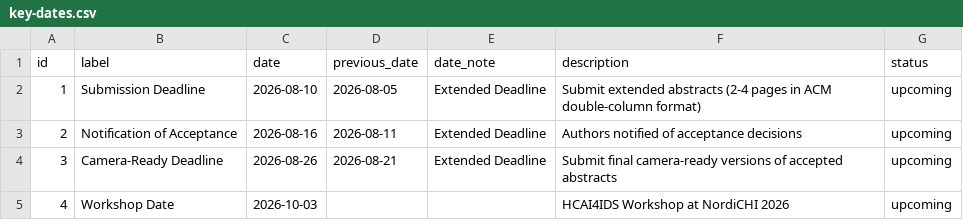
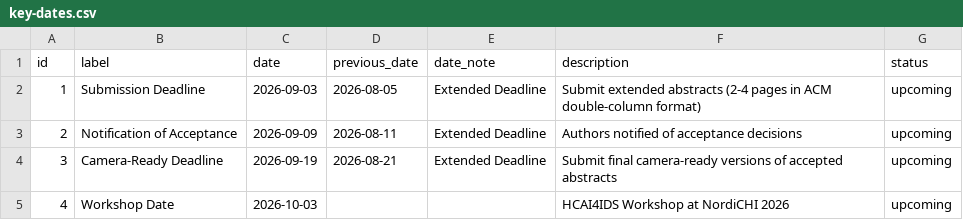
Before and after one commit to hcai4ids/hcai4ids-workshop, a CSV file: data/key-dates.csv, drawn as a sheet.

Commit message:
modified:   call-for-participation.html 	modified:   data/key-dates.csv 	modified:   index.html 	modified:   publications.html 	modified:   schedule.html 	modified:   scripts/load-content.js

```diff
--- a/data/key-dates.csv
+++ b/data/key-dates.csv
@@ -1,5 +1,5 @@
 id,label,date,previous_date,date_note,description,status
-1,Submission Deadline,2026-08-10,2026-08-05,Extended Deadline,Submit extended abstracts (2-4 pages in ACM double-column format),upcoming
-2,Notification of Acceptance,2026-08-16,2026-08-11,Extended Deadline,Authors notified of acceptance decisions,upcoming
-3,Camera-Ready Deadline,2026-08-26,2026-08-21,Extended Deadline,Submit final camera-ready versions of accepted abstracts,upcoming
+1,Submission Deadline,2026-09-03,2026-08-05,Extended Deadline,Submit extended abstracts (2-4 pages in ACM double-column format),upcoming
+2,Notification of Acceptance,2026-09-09,2026-08-11,Extended Deadline,Authors notified of acceptance decisions,upcoming
+3,Camera-Ready Deadline,2026-09-19,2026-08-21,Extended Deadline,Submit final camera-ready versions of accepted abstracts,upcoming
 4,Workshop Date,2026-10-03,,,HCAI4IDS Workshop at NordiCHI 2026,upcoming
```
Also changed, not shown: 5 other files.
